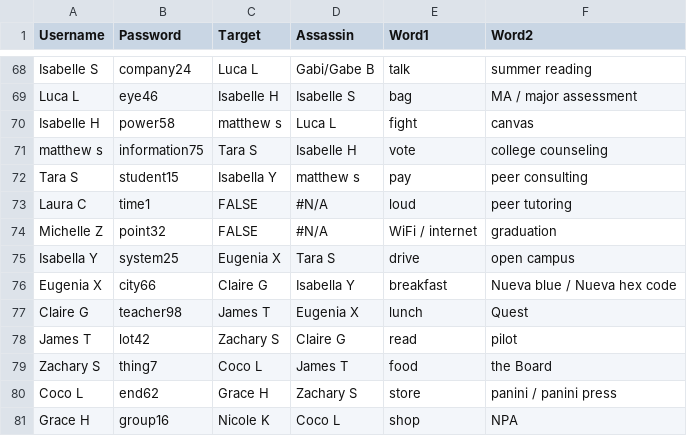
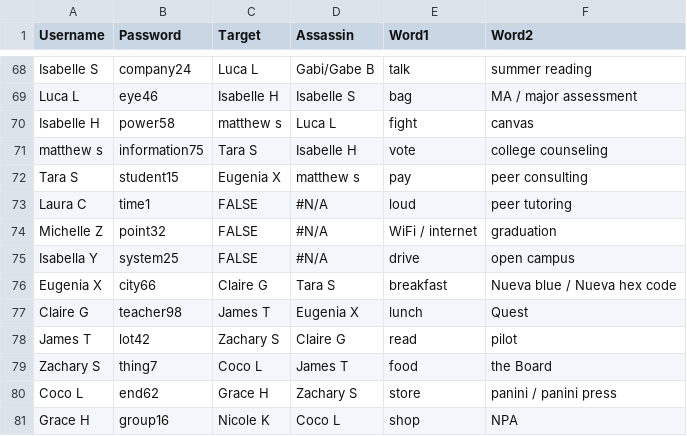
Before and after one commit to yrafalin/TelegramBots, a CSV file: BlammoBot/BlammoBotSheet.csv, drawn as a sheet; only a part is shown, gaps mark what is left out.

Commit message:
Update 12.5.20

```diff
--- a/BlammoBot/BlammoBotSheet.csv
+++ b/BlammoBot/BlammoBotSheet.csv
@@ -71,7 +71,7 @@ Isabelle H,power58,matthew s,Luca L,fight,canvas
 matthew s,information75,Tara S,Isabelle H,vote,college counseling
-Tara S,student15,Isabella Y,matthew s,pay,peer consulting
+Tara S,student15,Eugenia X,matthew s,pay,peer consulting
 Laura C,time1,FALSE,#N/A,loud,peer tutoring
 Michelle Z,point32,FALSE,#N/A,WiFi / internet,graduation
-Isabella Y,system25,Eugenia X,Tara S,drive,open campus
-Eugenia X,city66,Claire G,Isabella Y,breakfast,Nueva blue / Nueva hex code
+Isabella Y,system25,FALSE,#N/A,drive,open campus
+Eugenia X,city66,Claire G,Tara S,breakfast,Nueva blue / Nueva hex code
 Claire G,teacher98,James T,Eugenia X,lunch,Quest
```
